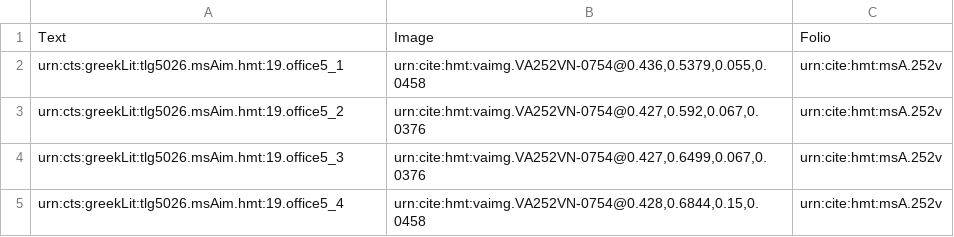
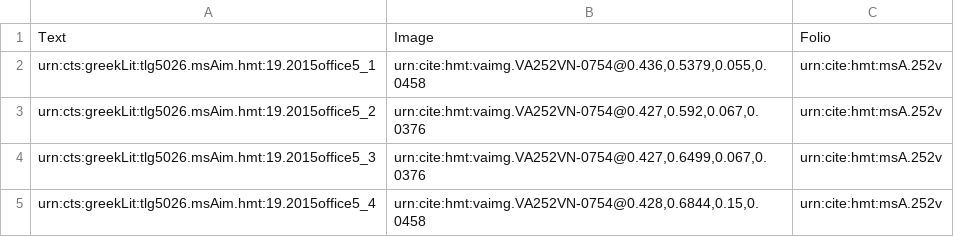
Before and after one commit to hmteditors/2015office5, a CSV file: collections/venA-intermarginal.csv, drawn as a sheet.

```diff
--- a/collections/venA-intermarginal.csv
+++ b/collections/venA-intermarginal.csv
@@ -1,5 +1,5 @@
 Text,Image,Folio
-urn:cts:greekLit:tlg5026.msAim.hmt:19.office5_1,"urn:cite:hmt:vaimg.VA252VN-0754@0.436,0.5379,0.055,0.0458",urn:cite:hmt:msA.252v
-urn:cts:greekLit:tlg5026.msAim.hmt:19.office5_2,"urn:cite:hmt:vaimg.VA252VN-0754@0.427,0.592,0.067,0.0376",urn:cite:hmt:msA.252v
-urn:cts:greekLit:tlg5026.msAim.hmt:19.office5_3,"urn:cite:hmt:vaimg.VA252VN-0754@0.427,0.6499,0.067,0.0376",urn:cite:hmt:msA.252v
-urn:cts:greekLit:tlg5026.msAim.hmt:19.office5_4,"urn:cite:hmt:vaimg.VA252VN-0754@0.428,0.6844,0.15,0.0458",urn:cite:hmt:msA.252v
+urn:cts:greekLit:tlg5026.msAim.hmt:19.2015office5_1,"urn:cite:hmt:vaimg.VA252VN-0754@0.436,0.5379,0.055,0.0458",urn:cite:hmt:msA.252v
+urn:cts:greekLit:tlg5026.msAim.hmt:19.2015office5_2,"urn:cite:hmt:vaimg.VA252VN-0754@0.427,0.592,0.067,0.0376",urn:cite:hmt:msA.252v
+urn:cts:greekLit:tlg5026.msAim.hmt:19.2015office5_3,"urn:cite:hmt:vaimg.VA252VN-0754@0.427,0.6499,0.067,0.0376",urn:cite:hmt:msA.252v
+urn:cts:greekLit:tlg5026.msAim.hmt:19.2015office5_4,"urn:cite:hmt:vaimg.VA252VN-0754@0.428,0.6844,0.15,0.0458",urn:cite:hmt:msA.252v
```
Also changed, not shown: collections/venA-mainScholia.csv, indices/venA-textToImage-Iliad.csv, 4 other files.
